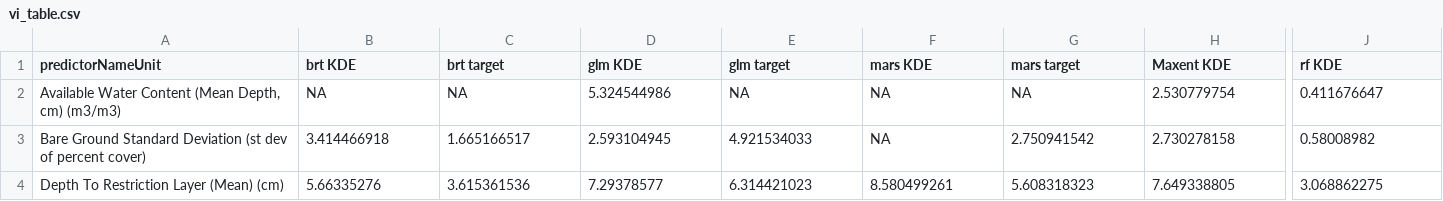
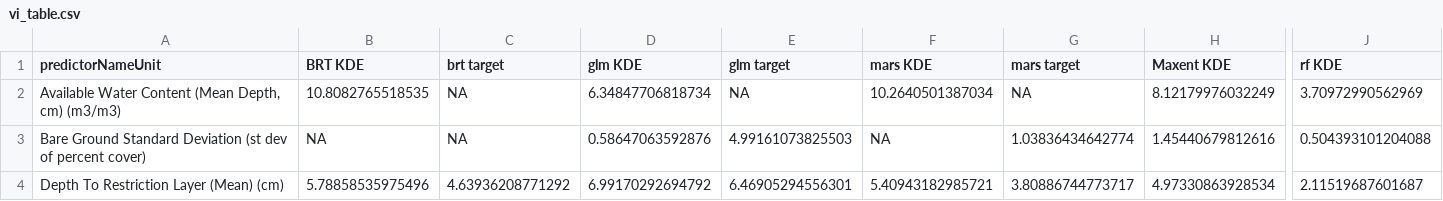
Before and after one commit to pederengelstad/inhabit_sandbox, a CSV file: species/medusahead/vi_table.csv, drawn as a sheet; only a part is shown, gaps mark what is left out; the diff covers the shown part only; the diff names each change by its address in the sheet, - before the commit and + after, or states it on an @@ line.

```diff
--- a/species/medusahead/vi_table.csv
+++ b/species/medusahead/vi_table.csv
-B1: brt KDE
+B1: BRT KDE
-B2 (BRT KDE): NA
+B2 (BRT KDE): 10.8082765518535
-D2 (glm KDE): 5.324544986
+D2 (glm KDE): 6.34847706818734
-F2 (mars KDE): NA
+F2 (mars KDE): 10.2640501387034
-H2 (Maxent KDE): 2.530779754
+H2 (Maxent KDE): 8.12179976032249
-J2 (rf KDE): 0.411676647
+J2 (rf KDE): 3.70972990562969
-B3 (BRT KDE): 3.414466918
+B3 (BRT KDE): NA
-C3 (brt target): 1.665166517
+C3 (brt target): NA
-D3 (glm KDE): 2.593104945
+D3 (glm KDE): 0.58647063592876
-E3 (glm target): 4.921534033
+E3 (glm target): 4.99161073825503
-G3 (mars target): 2.750941542
+G3 (mars target): 1.03836434642774
-H3 (Maxent KDE): 2.730278158
+H3 (Maxent KDE): 1.45440679812616
-J3 (rf KDE): 0.58008982
+J3 (rf KDE): 0.504393101204088
-B4 (BRT KDE): 5.66335276
+B4 (BRT KDE): 5.78858535975496
-C4 (brt target): 3.615361536
+C4 (brt target): 4.63936208771292
-D4 (glm KDE): 7.29378577
+D4 (glm KDE): 6.99170292694792
-E4 (glm target): 6.314421023
+E4 (glm target): 6.46905294556301
-F4 (mars KDE): 8.580499261
+F4 (mars KDE): 5.40943182985721
-G4 (mars target): 5.608318323
+G4 (mars target): 3.80886744773717
-H4 (Maxent KDE): 7.649338805
+H4 (Maxent KDE): 4.97330863928534
-J4 (rf KDE): 3.068862275
+J4 (rf KDE): 2.11519687601687
```
Also changed, not shown: 1 removed row and 92 edited cells elsewhere in this file, 1 other file.
